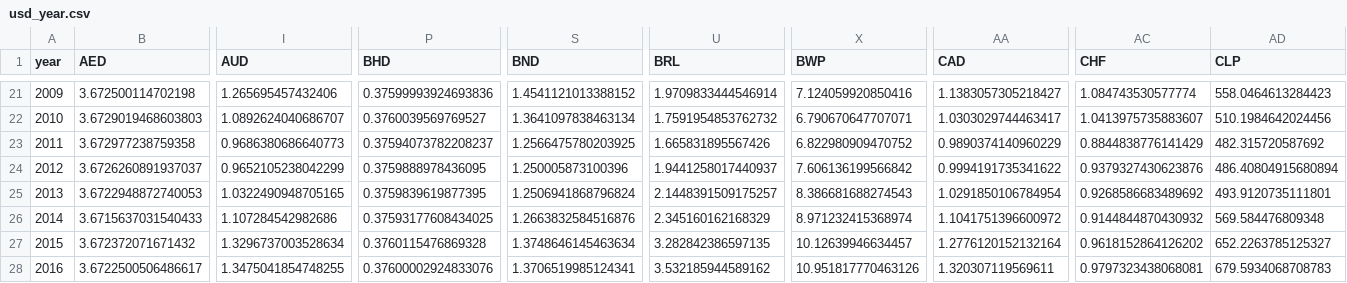
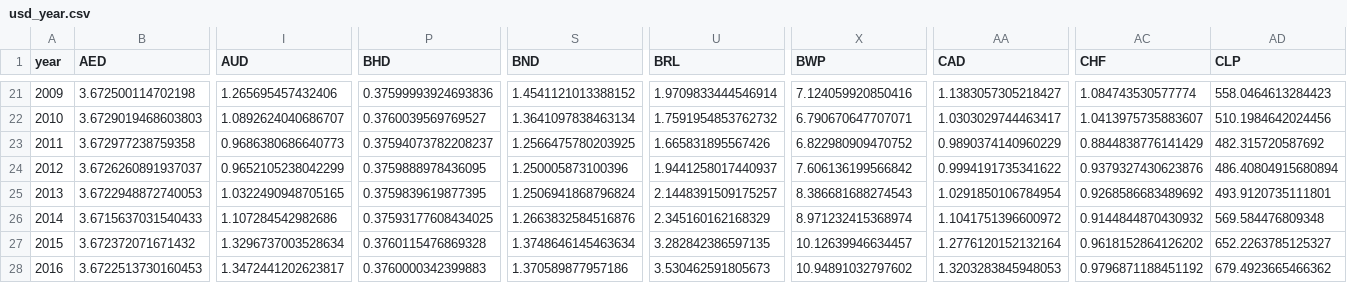
Before and after one commit to IATI/D-Portal, a CSV file: dstore/json/usd_year.csv, drawn as a sheet; only a part is shown, gaps mark what is left out; removed rows and columns are numbered as before the commit, all else as after; rows hold the shown columns only; the diff names each change by its address in the sheet, - before the commit and + after, or states it on an @@ line.

```diff
--- a/dstore/json/usd_year.csv
+++ b/dstore/json/usd_year.csv
-row 28: 2016 | 3.6722500506486617 | 1.3475041854748255 | 0.37600002924833076 | 1.3706519985124341 | 3.532185944589162 | 10.951817770463126 | 1.320307119569611 | 0.9797323438068081 | 679.5934068708783
+row 28: 2016 | 3.6722513730160453 | 1.3472441202623817 | 0.3760000342399883 | 1.370589877957186 | 3.530462591805673 | 10.94891032797602 | 1.3203283845948053 | 0.9796871188451192 | 679.4923665466362
```
Also changed, not shown: 4 other files.
